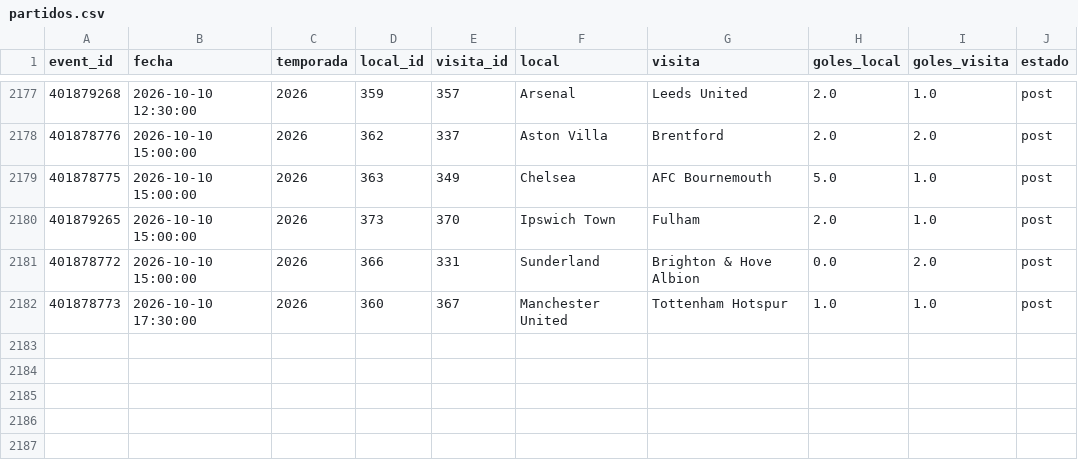
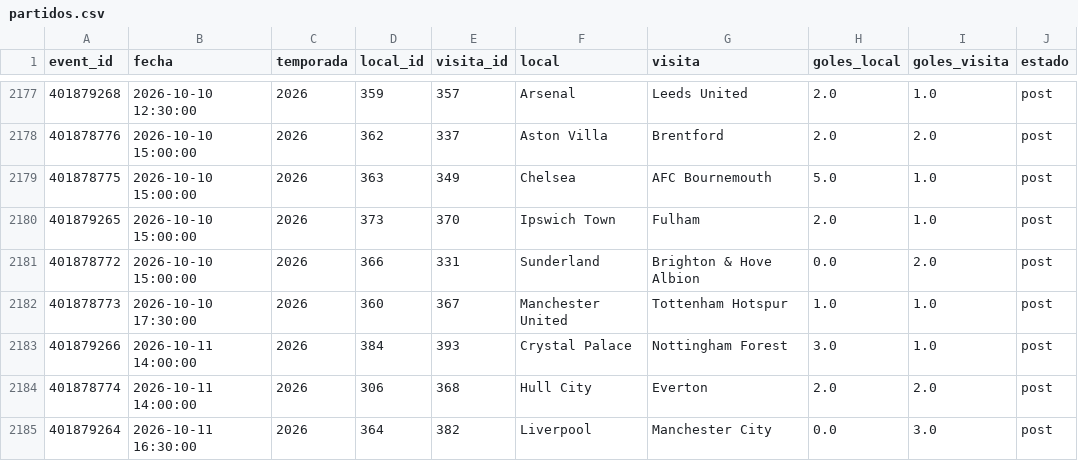
Before and after one commit to Pacortes2021/fifa-2026-hybrid-forecast, a CSV file: eng/data/partidos.csv, drawn as a sheet; only a part is shown, gaps mark what is left out; the diff names each change by its address in the sheet, - before the commit and + after, or states it on an @@ line.

```diff
--- a/eng/data/partidos.csv
+++ b/eng/data/partidos.csv
+row 2183: 401879266 | 2026-10-11 14:00:00 | 2026 | 384 | 393 | Crystal Palace | Nottingham Forest | 3.0 | 1.0 | post
+row 2184: 401878774 | 2026-10-11 14:00:00 | 2026 | 306 | 368 | Hull City | Everton | 2.0 | 2.0 | post
+row 2185: 401879264 | 2026-10-11 16:30:00 | 2026 | 364 | 382 | Liverpool | Manchester City | 0.0 | 3.0 | post
```
Also changed, not shown: eng/data/fixture.csv, esp/data/fixture.csv, 7 other files.
